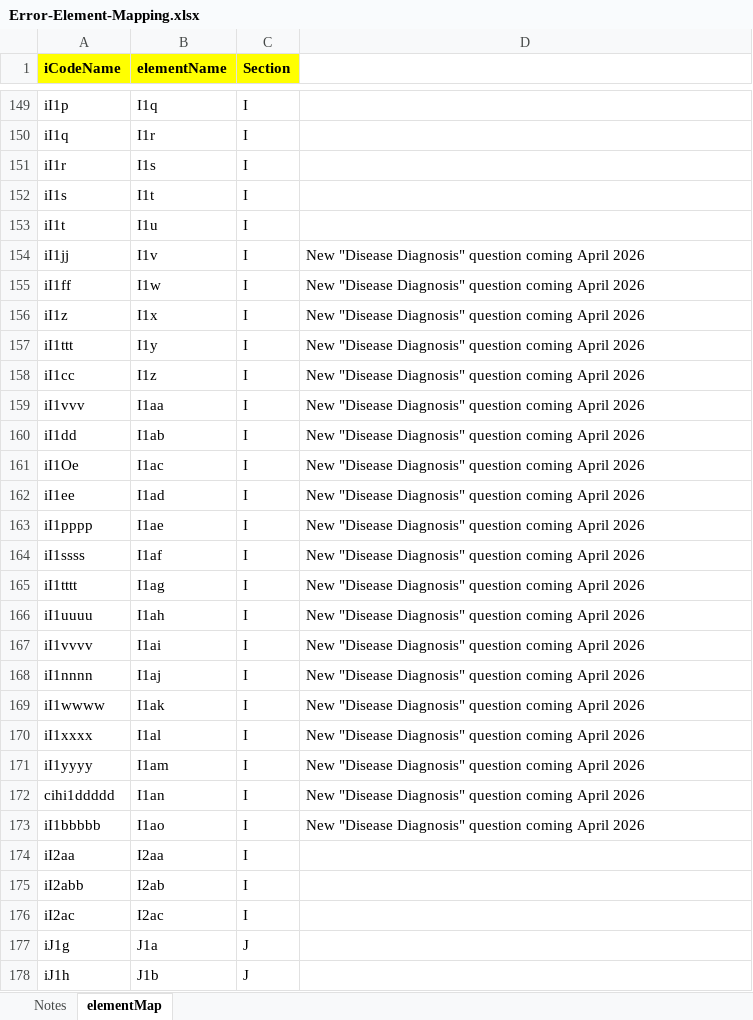
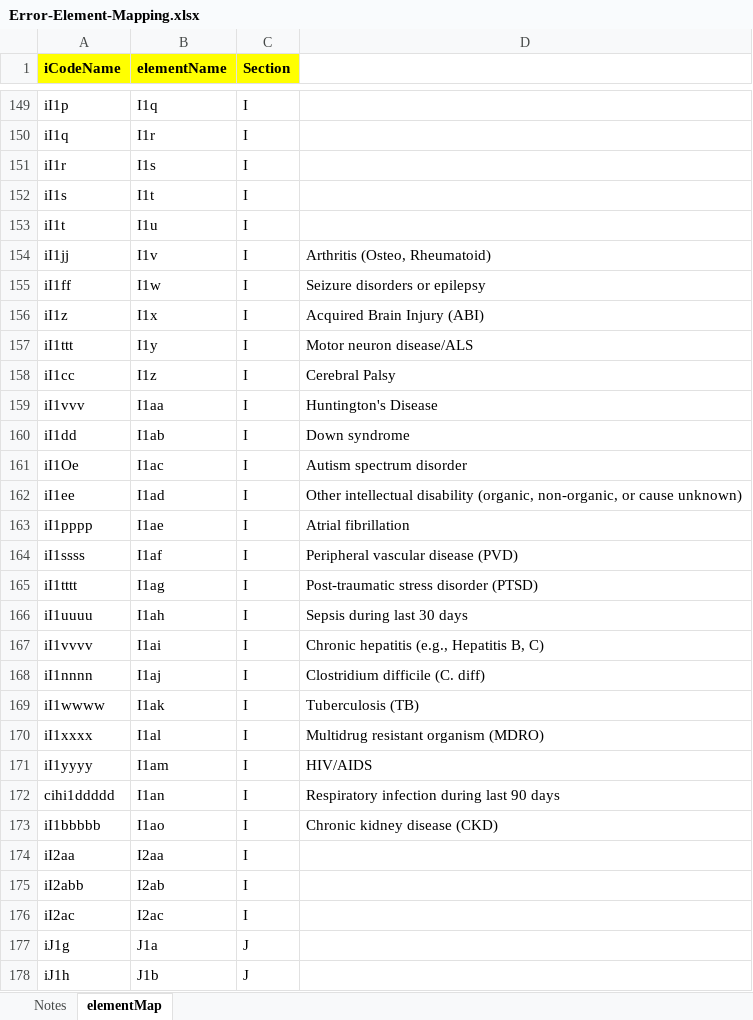
Before and after one commit to poworoznykd/IFIC-XML, an Excel workbook: IFIC/IFIC.Runner/Mappings/Error-Element-Mapping.xlsx, sheet elementMap, drawn as a sheet; only a part is shown, gaps mark what is left out; values as stored, in another font and other column widths than the file's, no borders; the diff names each change by its address in the sheet, - before the commit and + after, or states it on an @@ line.

```diff
--- a/IFIC/IFIC.Runner/Mappings/Error-Element-Mapping.xlsx (sheet elementMap)
+++ b/IFIC/IFIC.Runner/Mappings/Error-Element-Mapping.xlsx (sheet elementMap)
-D154: New "Disease Diagnosis" question coming April 2026
+D154: Arthritis (Osteo, Rheumatoid)
-D155: New "Disease Diagnosis" question coming April 2026
+D155: Seizure disorders or epilepsy
-D156: New "Disease Diagnosis" question coming April 2026
+D156: Acquired Brain Injury (ABI)
-D157: New "Disease Diagnosis" question coming April 2026
+D157: Motor neuron disease/ALS
-D158: New "Disease Diagnosis" question coming April 2026
+D158: Cerebral Palsy
-D159: New "Disease Diagnosis" question coming April 2026
+D159: Huntington's Disease
-D160: New "Disease Diagnosis" question coming April 2026
+D160: Down syndrome
-D161: New "Disease Diagnosis" question coming April 2026
+D161: Autism spectrum disorder
-D162: New "Disease Diagnosis" question coming April 2026
+D162: Other intellectual disability (organic, non-organic, or cause unknown)
-D163: New "Disease Diagnosis" question coming April 2026
+D163: Atrial fibrillation
-D164: New "Disease Diagnosis" question coming April 2026
+D164: Peripheral vascular disease (PVD)
-D165: New "Disease Diagnosis" question coming April 2026
+D165: Post-traumatic stress disorder (PTSD)
-D166: New "Disease Diagnosis" question coming April 2026
+D166: Sepsis during last 30 days
-D167: New "Disease Diagnosis" question coming April 2026
+D167: Chronic hepatitis (e.g., Hepatitis B, C)
-D168: New "Disease Diagnosis" question coming April 2026
+D168: Clostridium difficile (C. diff)
-D169: New "Disease Diagnosis" question coming April 2026
+D169: Tuberculosis (TB)
-D170: New "Disease Diagnosis" question coming April 2026
+D170: Multidrug resistant organism (MDRO)
-D171: New "Disease Diagnosis" question coming April 2026
+D171: HIV/AIDS
-D172: New "Disease Diagnosis" question coming April 2026
+D172: Respiratory infection during last 90 days
-D173: New "Disease Diagnosis" question coming April 2026
+D173: Chronic kidney disease (CKD)
```
Also changed, not shown: 3 other files.
